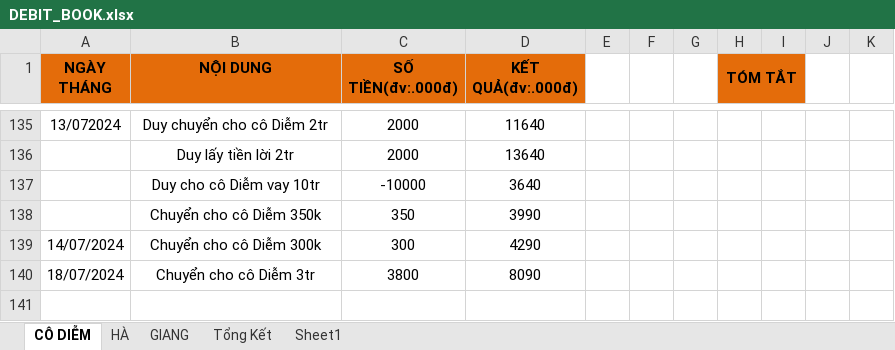
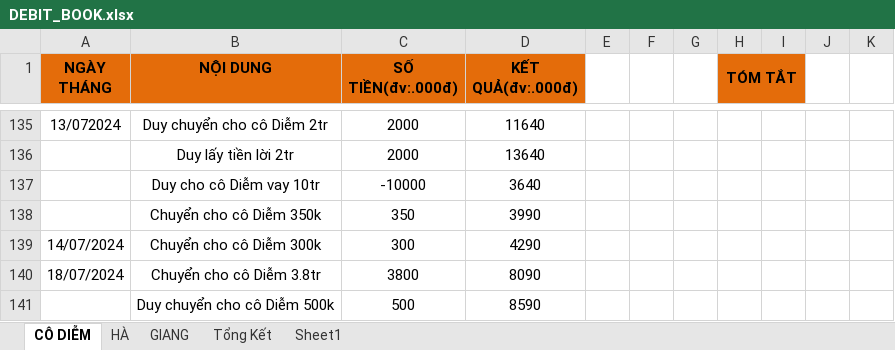
Before and after one commit to duytruongcong/DUY-CLOUD, an Excel workbook: DEBIT_BOOK.xlsx, sheet CÔ DIỄM, drawn as a sheet; only a part is shown, gaps mark what is left out; values as stored, in another font and other column widths than the file's, no borders; the diff names each change by its address in the sheet, - before the commit and + after, or states it on an @@ line.

Commit message:
Duy chuyen cho co diem them 500k

```diff
--- a/DEBIT_BOOK.xlsx (sheet CÔ DIỄM)
+++ b/DEBIT_BOOK.xlsx (sheet CÔ DIỄM)
-B140 (NỘI DUNG): Chuyển cho cô Diễm 3tr
+B140 (NỘI DUNG): Chuyển cho cô Diễm 3.8tr
+row 141:  | Duy chuyển cho cô Diễm 500k | 500 | 8590
```
